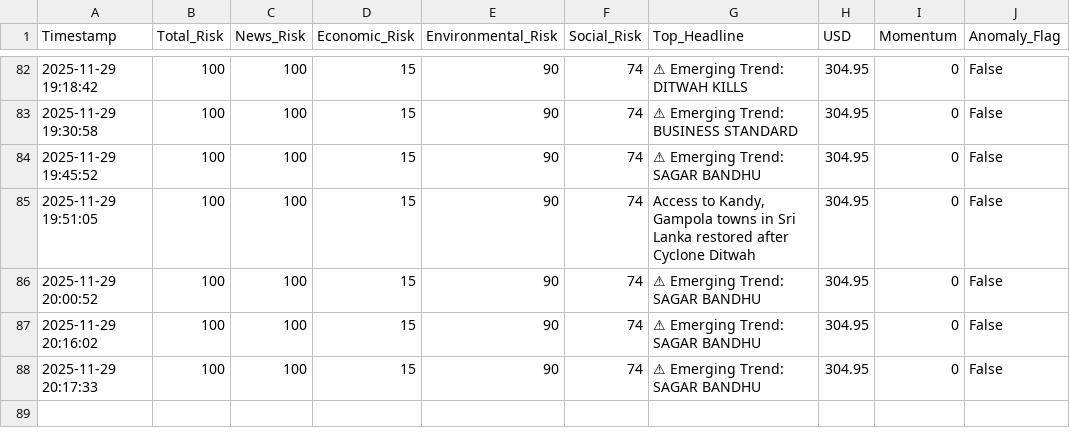
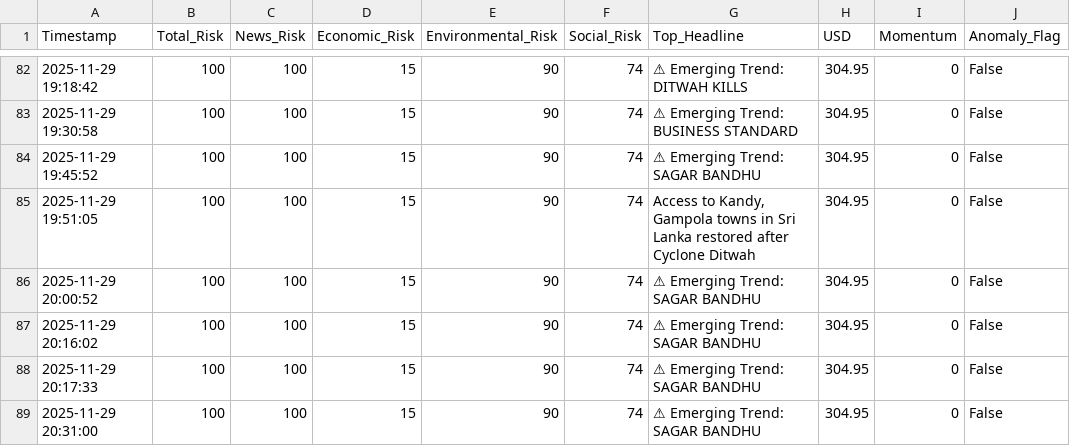
Before and after one commit to usmaanimran/vita_lk, a CSV file: data/risk_history.csv, drawn as a sheet; only a part is shown, gaps mark what is left out; the diff names each change by its address in the sheet, - before the commit and + after, or states it on an @@ line.

Commit message:
DATA UPDATE: Sat Nov 29 20:31:00 +0530 2025

```diff
--- a/data/risk_history.csv
+++ b/data/risk_history.csv
+row 89: 2025-11-29 20:31:00 | 100 | 100 | 15 | 90 | 74 | ⚠ Emerging Trend: SAGAR BANDHU | 304.95 | 0 | False
```
Also changed, not shown: data/daily_news_scan.csv.
